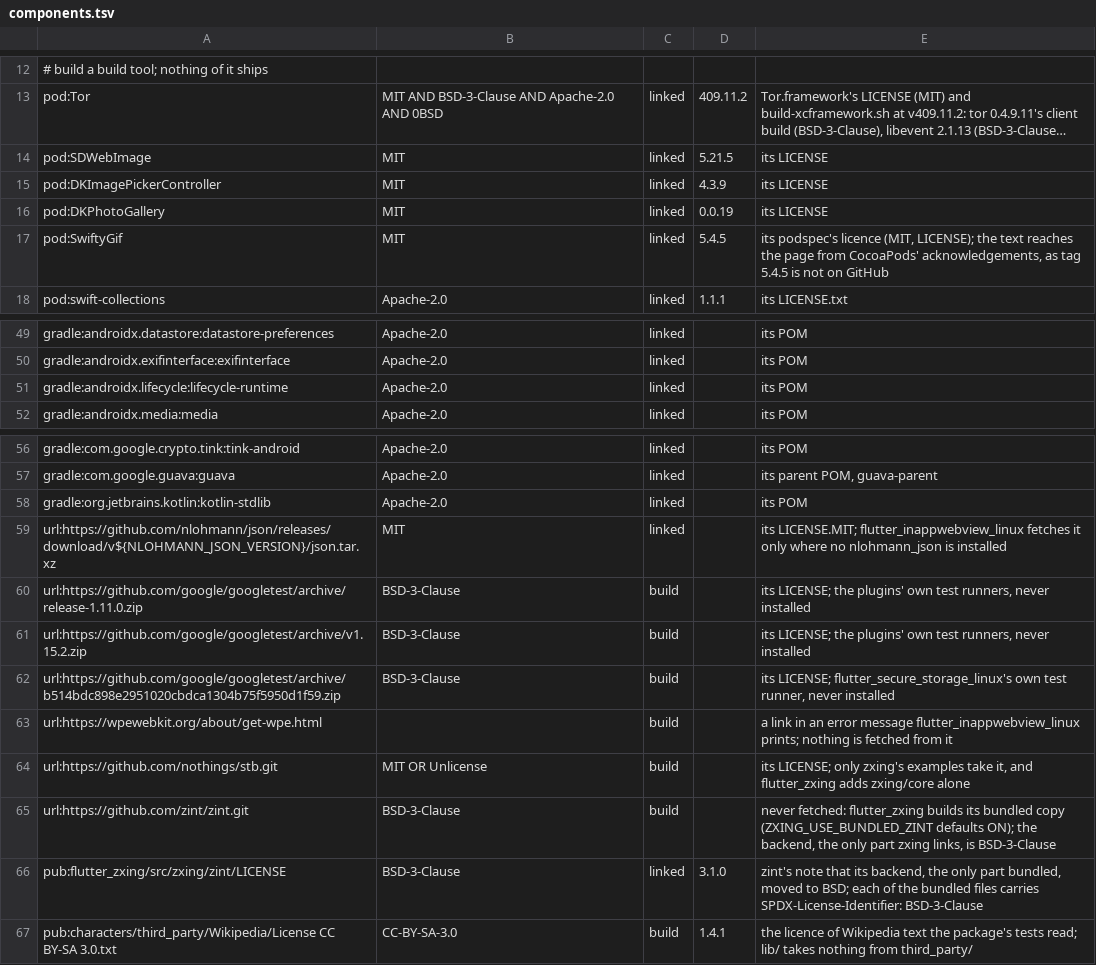
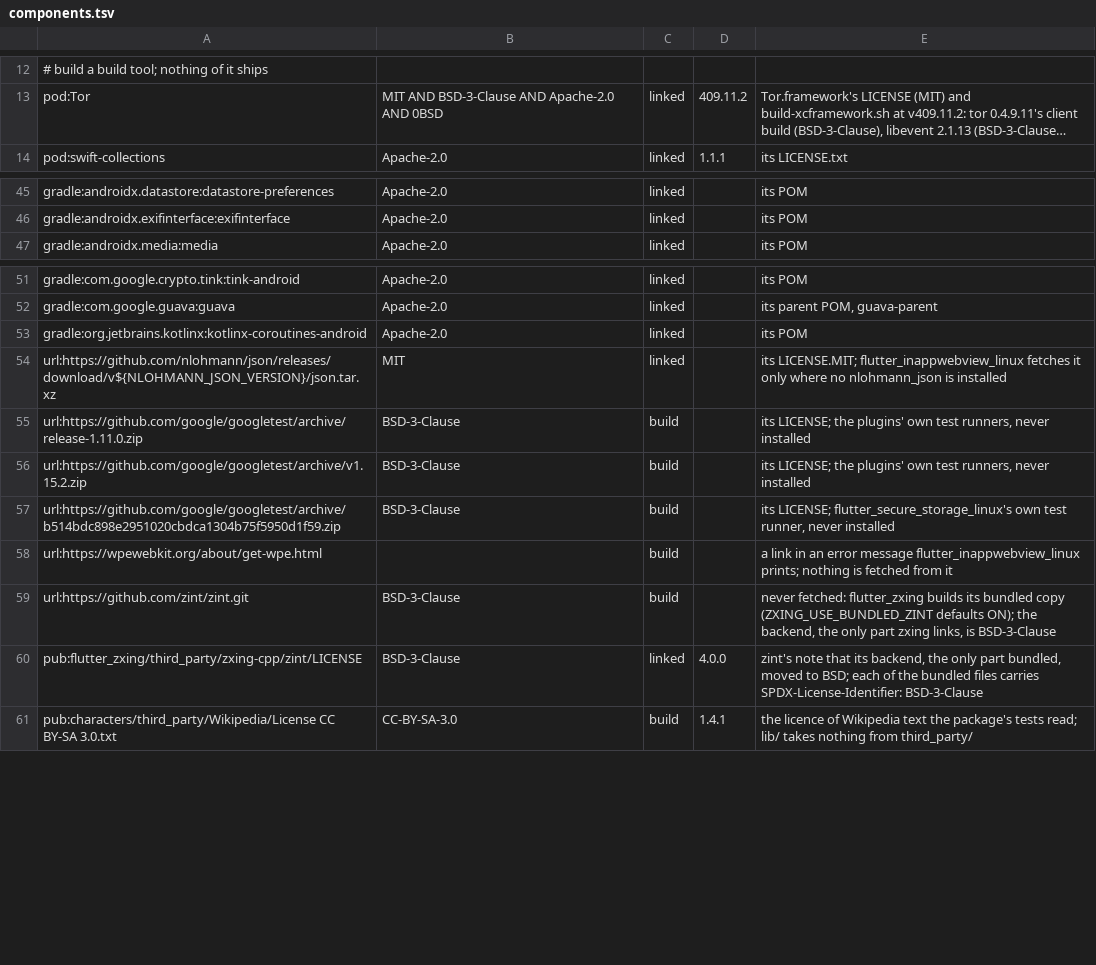
Before and after one commit to theoden8/webspace_app, a TSV file: openspec/specs/legal/components.tsv, drawn as a sheet; only a part is shown, gaps mark what is left out; long unchanged cells end in …; removed rows and columns are numbered as before the commit, all else as after; the diff names each change by its address in the sheet, - before the commit and + after, or states it on an @@ line.

Commit message:
Update dependencies and clear their vulnerability advisories (#1119)
Go modules (hiddenkey, meekutls, interop and IPtProxy through iptproxy.patch),
fastlane 2.242 and eslint 10.15 move past their OSV advisories. pub takes
file_picker 13 (the save dialog writes on every platform), flutter_secure_storage
11, flutter_zxing 4 and the rest within constraints; flutter_local_notifications
stays at 22 until the app is on Android Gradle Plugin 9.1.

```diff
--- a/openspec/specs/legal/components.tsv
+++ b/openspec/specs/legal/components.tsv
-row 14: pod:SDWebImage | MIT | linked | 5.21.5 | its LICENSE
-row 15: pod:DKImagePickerController | MIT | linked | 4.3.9 | its LICENSE
-row 16: pod:DKPhotoGallery | MIT | linked | 0.0.19 | its LICENSE
-row 17: pod:SwiftyGif | MIT | linked | 5.4.5 | its podspec's licence (MIT, LICENSE); the text reaches the page from CocoaPods' acknowledgements, as tag 5.4.5 is not on GitHub
-row 51: gradle:androidx.lifecycle:lifecycle-runtime | Apache-2.0 | linked |  | its POM
-A53: gradle:org.jetbrains.kotlin:kotlin-stdlib
+A53: gradle:org.jetbrains.kotlinx:kotlinx-coroutines-android
-row 64: url:https://github.com/nothings/stb.git | MIT OR Unlicense | build |  | its LICENSE; only zxing's examples take it, and flutter_zxing adds zxing/core alone
-A60: pub:flutter_zxing/src/zxing/zint/LICENSE
+A60: pub:flutter_zxing/third_party/zxing-cpp/zint/LICENSE
-D60: 3.1.0
+D60: 4.0.0
```
Also changed, not shown: docs/security/accepted_advisories.tsv, go/iptproxy/licences.tsv, 46 other files.
